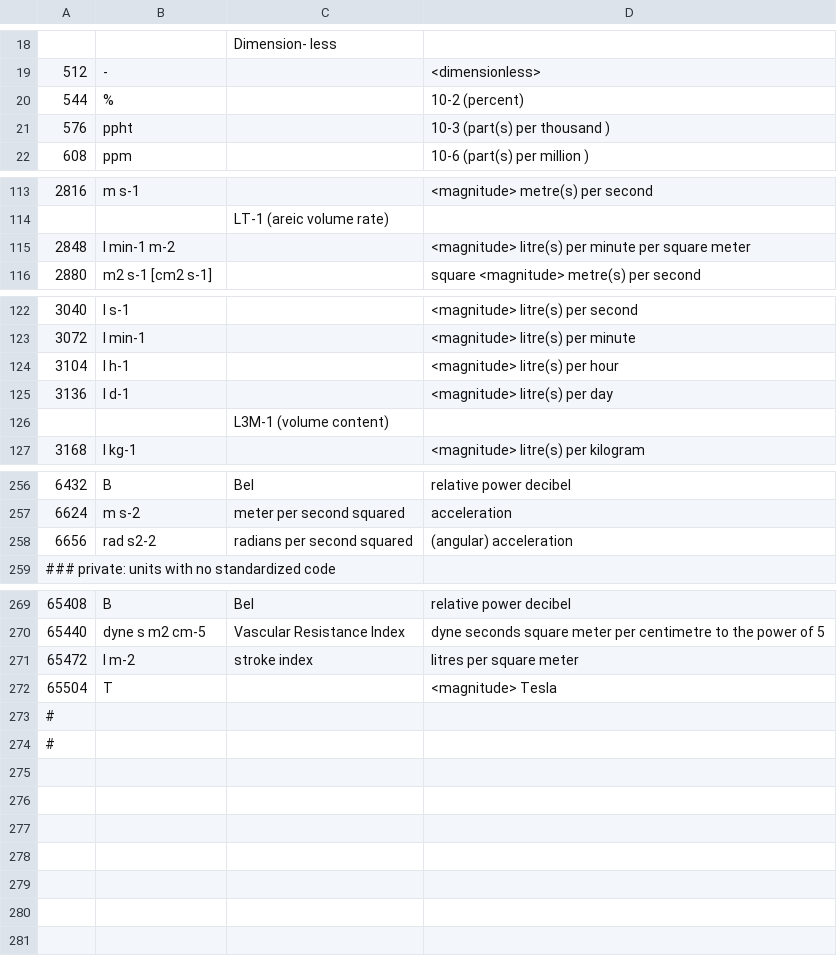
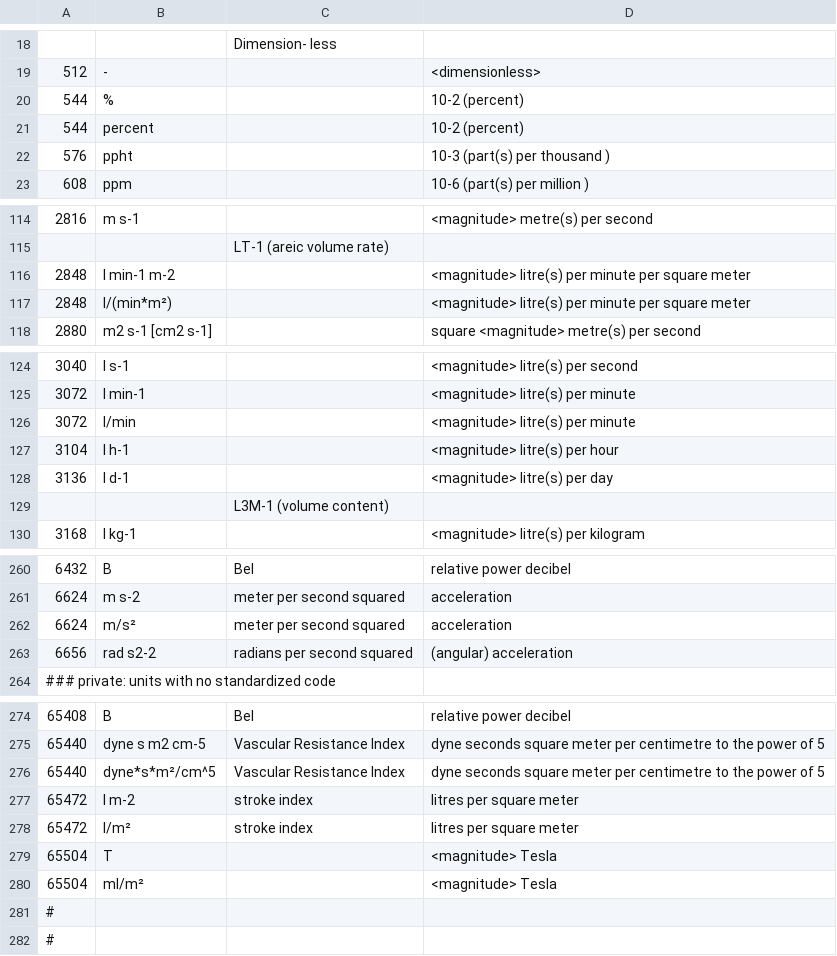
Before and after one commit to dongzhenye/biosignal-tools, a CSV file: biosig/doc/units.csv, drawn as a sheet; only a part is shown, gaps mark what is left out; the diff covers the shown part only.

Commit message:
include alternative representations

```diff
--- a/biosig/doc/units.csv
+++ b/biosig/doc/units.csv
@@ -20,2 +20,3 @@
 544,"%",,"10-2 (percent)"
+544,"percent",,"10-2 (percent)"
 576,"ppht",,"10-3 (part(s) per thousand )"
@@ -116,2 +117,3 @@
 2848,"l min-1 m-2",,"<magnitude> litre(s) per minute per square meter"
+2848,"l/(min*m²)",,"<magnitude> litre(s) per minute per square meter"
 2880,"m2 s-1 [cm2 s-1]",,"square <magnitude>  metre(s) per second"
@@ -124,2 +126,3 @@
 3072,"l min-1",,"<magnitude> litre(s) per minute"
+3072,"l/min",,"<magnitude> litre(s) per minute"
 3104,"l h-1",,"<magnitude> litre(s) per hour"
@@ -258,2 +262,3 @@
 6624,"m s-2", "meter per second squared", "acceleration"
+6624,"m/s²", "meter per second squared", "acceleration"
 6656,"rad s2-2", "radians per second squared", "(angular) acceleration"
@@ -271,4 +276,7 @@
 65440,"dyne s m2 cm-5","Vascular Resistance Index","dyne seconds square meter per centimetre to the power of 5"
+65440,"dyne*s*m²/cm^5","Vascular Resistance Index","dyne seconds square meter per centimetre to the power of 5"
 65472,"l m-2","stroke index","litres per square meter"
+65472,"l/m²","stroke index","litres per square meter"
 65504,"T",,"<magnitude> Tesla"
+65504,"ml/m²",,"<magnitude> Tesla"
 #
```
Also changed, not shown: 1 added row elsewhere in this file.
